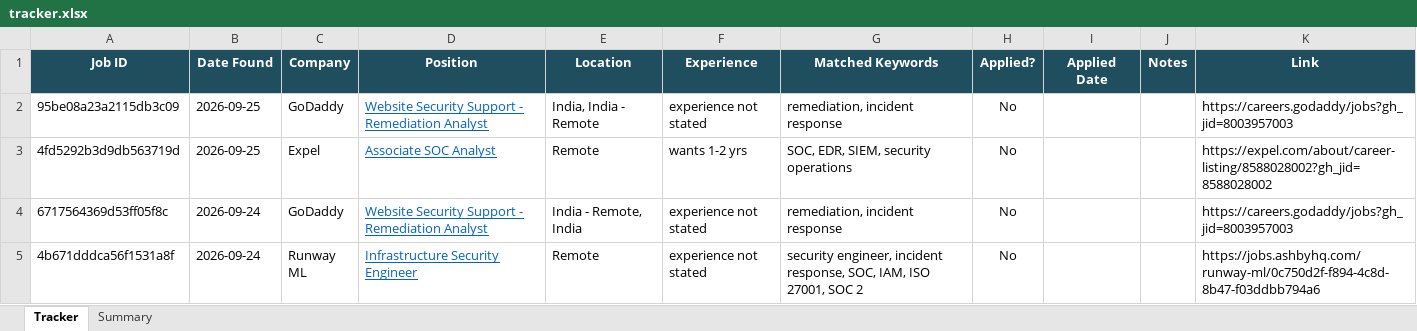
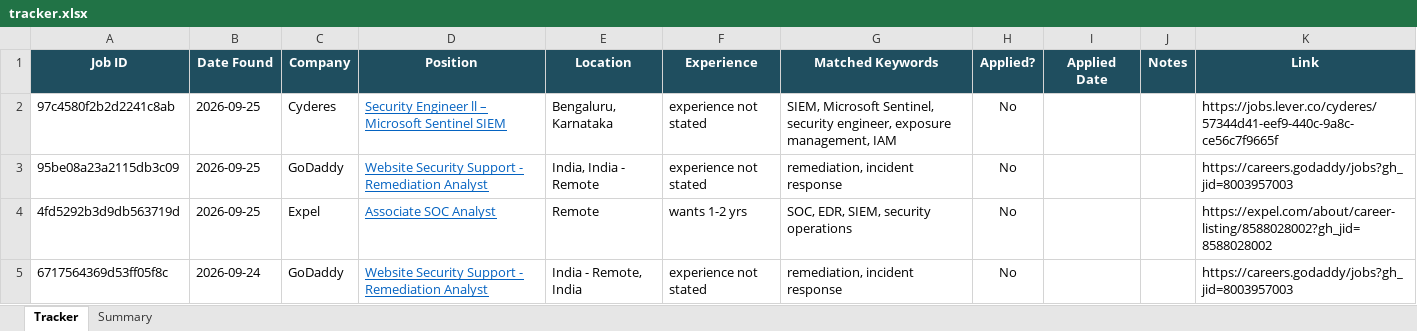
Before and after one commit to rajattiwari-stack/job-sentinel, an Excel workbook: tracker.xlsx, sheet Tracker, drawn as a sheet; only a part is shown; the shorter side is filled out with more unchanged rows; values as stored, in another font and other column widths than the file's, no borders; conditional formats not drawn; the diff names each change by its address in the sheet, - before the commit and + after, or states it on an @@ line.

```diff
--- a/tracker.xlsx (sheet Tracker)
+++ b/tracker.xlsx (sheet Tracker)
+row 2: 97c4580f2b2d2241c8ab | 2026-09-25 | Cyderes | Security Engineer ll – Microsoft Sentinel SIEM | Bengaluru, Karnataka | experience not stated | SIEM, Microsoft Sentinel, security engineer, exposure management, IAM | No |  |  | https://jobs.lever.co/cyderes/57344d41-eef9-440c-9a8c-ce56c7f9665f
```
Also changed, not shown: 3 other files.
